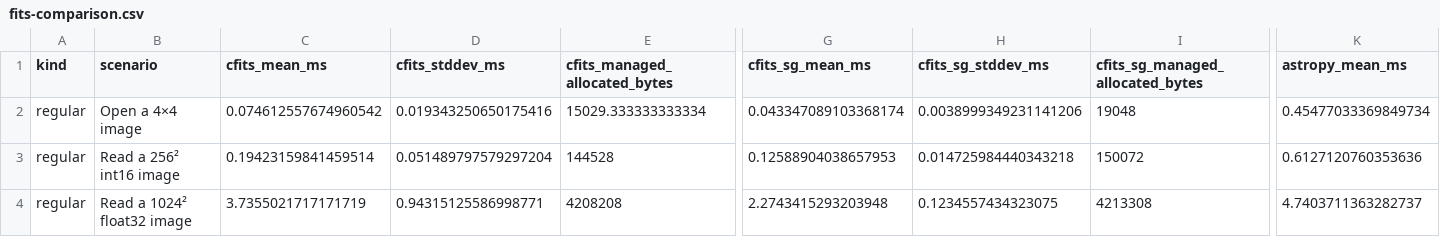
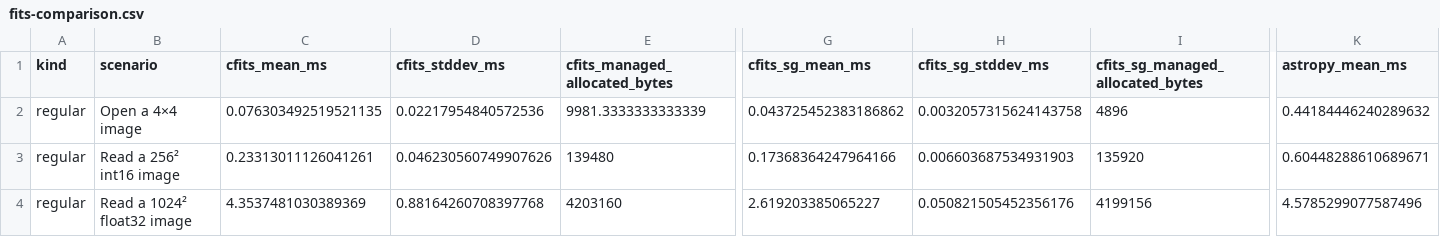
Before and after one commit to MPSQUARK/CFITS, a CSV file: Benchmarks/Results/fits-comparison.csv, drawn as a sheet; only a part is shown, gaps mark what is left out; the diff covers the shown part only; the diff names each change by its address in the sheet, - before the commit and + after, or states it on an @@ line.

```diff
--- a/Benchmarks/Results/fits-comparison.csv
+++ b/Benchmarks/Results/fits-comparison.csv
-C2 (cfits_mean_ms): 0.074612557674960542
+C2 (cfits_mean_ms): 0.076303492519521135
-D2 (cfits_stddev_ms): 0.019343250650175416
+D2 (cfits_stddev_ms): 0.02217954840572536
-E2 (cfits_managed_allocated_bytes): 15029.333333333334
+E2 (cfits_managed_allocated_bytes): 9981.3333333333339
-G2 (cfits_sg_mean_ms): 0.043347089103368174
+G2 (cfits_sg_mean_ms): 0.043725452383186862
-H2 (cfits_sg_stddev_ms): 0.0038999349231141206
+H2 (cfits_sg_stddev_ms): 0.0032057315624143758
-I2 (cfits_sg_managed_allocated_bytes): 19048
+I2 (cfits_sg_managed_allocated_bytes): 4896
-K2 (astropy_mean_ms): 0.45477033369849734
+K2 (astropy_mean_ms): 0.44184446240289632
-C3 (cfits_mean_ms): 0.19423159841459514
+C3 (cfits_mean_ms): 0.23313011126041261
-D3 (cfits_stddev_ms): 0.051489797579297204
+D3 (cfits_stddev_ms): 0.046230560749907626
-E3 (cfits_managed_allocated_bytes): 144528
+E3 (cfits_managed_allocated_bytes): 139480
-G3 (cfits_sg_mean_ms): 0.12588904038657953
+G3 (cfits_sg_mean_ms): 0.17368364247964166
-H3 (cfits_sg_stddev_ms): 0.014725984440343218
+H3 (cfits_sg_stddev_ms): 0.006603687534931903
-I3 (cfits_sg_managed_allocated_bytes): 150072
+I3 (cfits_sg_managed_allocated_bytes): 135920
-K3 (astropy_mean_ms): 0.6127120760353636
+K3 (astropy_mean_ms): 0.60448288610689671
-C4 (cfits_mean_ms): 3.7355021717171719
+C4 (cfits_mean_ms): 4.3537481030389369
-D4 (cfits_stddev_ms): 0.94315125586998771
+D4 (cfits_stddev_ms): 0.88164260708397768
-E4 (cfits_managed_allocated_bytes): 4208208
+E4 (cfits_managed_allocated_bytes): 4203160
-G4 (cfits_sg_mean_ms): 2.2743415293203948
+G4 (cfits_sg_mean_ms): 2.619203385065227
-H4 (cfits_sg_stddev_ms): 0.1234557434323075
+H4 (cfits_sg_stddev_ms): 0.050821505452356176
-I4 (cfits_sg_managed_allocated_bytes): 4213308
+I4 (cfits_sg_managed_allocated_bytes): 4199156
-K4 (astropy_mean_ms): 4.7403711363282737
+K4 (astropy_mean_ms): 4.5785299077587496
```
Also changed, not shown: 164 edited cells elsewhere in this file, 25 other files.
